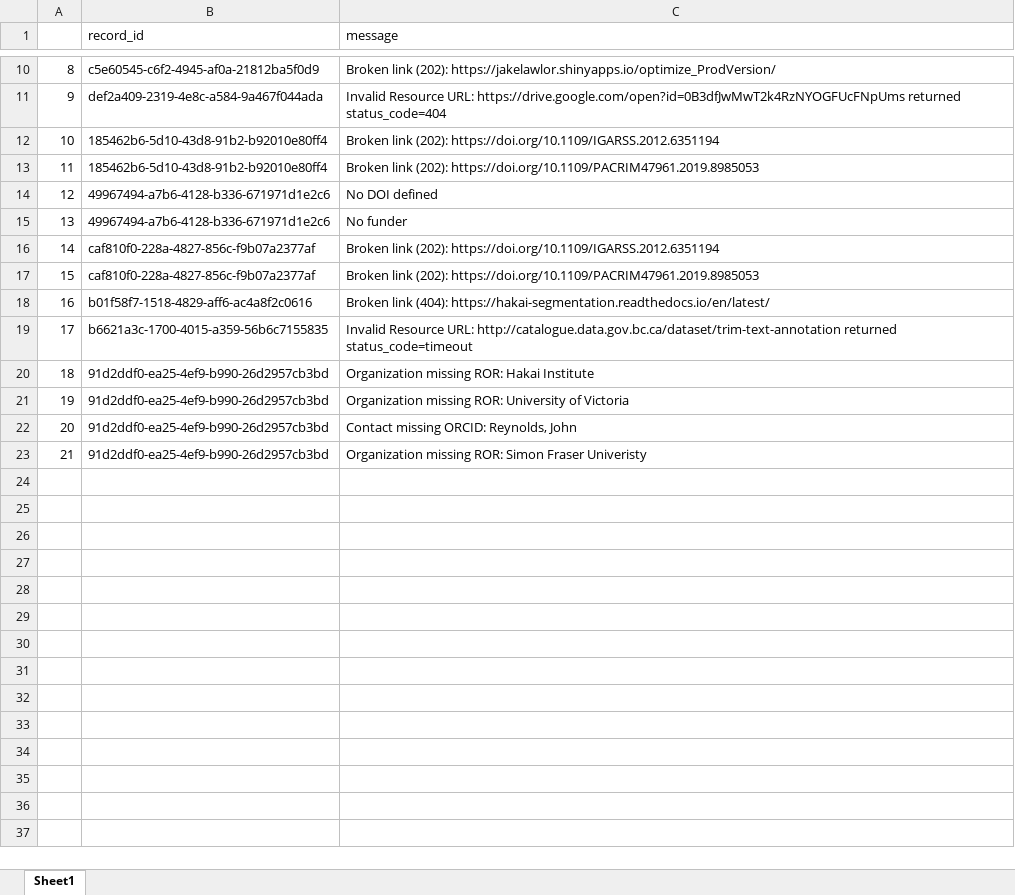
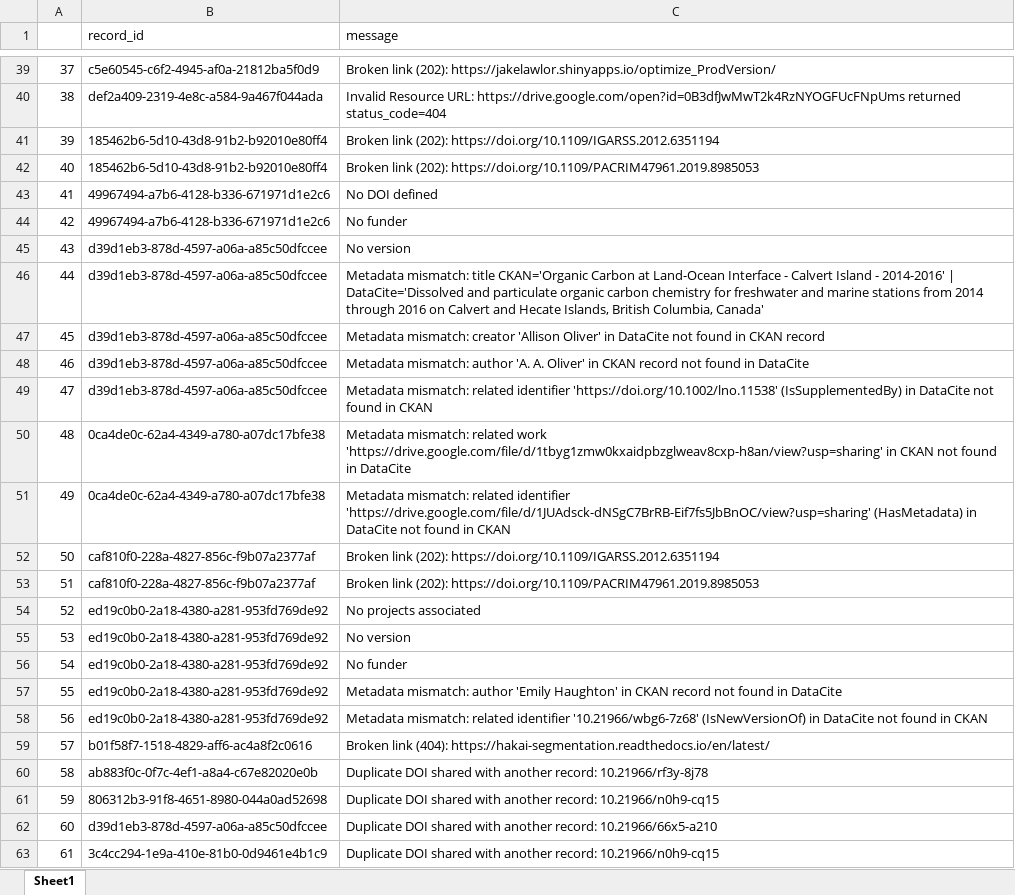
Before and after one commit to HakaiInstitute/hakai-ckan-records-checks, an Excel workbook: docs/issues_list.xlsx, sheet Sheet1, drawn as a sheet; only a part is shown, gaps mark what is left out; values as stored, in another font and other column widths than the file's, no borders; removed rows and columns are numbered as before the commit, all else as after; the diff covers the shown part only; the diff names each change by its address in the sheet, - before the commit and + after, or states it on an @@ line.

```diff
--- a/docs/issues_list.xlsx (sheet Sheet1)
+++ b/docs/issues_list.xlsx (sheet Sheet1)
@@ column A renumbered between rows 11 and 59 @@
+row 45: 43 | d39d1eb3-878d-4597-a06a-a85c50dfccee | No version
+row 46: 44 | d39d1eb3-878d-4597-a06a-a85c50dfccee | Metadata mismatch: title CKAN='Organic Carbon at Land-Ocean Interface - Calvert Island - 2014-2016' | DataCite='Dissolved and particulate organic carbon chemistry for freshwater and marine stations from 2014 through 2016 on Calvert and Hecate Islands, British Columbia, Canada'
+row 47: 45 | d39d1eb3-878d-4597-a06a-a85c50dfccee | Metadata mismatch: creator 'Allison Oliver' in DataCite not found in CKAN record
+row 48: 46 | d39d1eb3-878d-4597-a06a-a85c50dfccee | Metadata mismatch: author 'A. A. Oliver' in CKAN record not found in DataCite
+row 49: 47 | d39d1eb3-878d-4597-a06a-a85c50dfccee | Metadata mismatch: related identifier 'https://doi.org/10.1002/lno.11538' (IsSupplementedBy) in DataCite not found in CKAN
+row 50: 48 | 0ca4de0c-62a4-4349-a780-a07dc17bfe38 | Metadata mismatch: related work 'https://drive.google.com/file/d/1tbyg1zmw0kxaidpbzglweav8cxp-h8an/view?usp=sharing' in CKAN not found in DataCite
+row 51: 49 | 0ca4de0c-62a4-4349-a780-a07dc17bfe38 | Metadata mismatch: related identifier 'https://drive.google.com/file/d/1JUAdsck-dNSgC7BrRB-Eif7fs5JbBnOC/view?usp=sharing' (HasMetadata) in DataCite not found in CKAN
+row 54: 52 | ed19c0b0-2a18-4380-a281-953fd769de92 | No projects associated
+row 55: 53 | ed19c0b0-2a18-4380-a281-953fd769de92 | No version
+row 56: 54 | ed19c0b0-2a18-4380-a281-953fd769de92 | No funder
+row 57: 55 | ed19c0b0-2a18-4380-a281-953fd769de92 | Metadata mismatch: author 'Emily Haughton' in CKAN record not found in DataCite
+row 58: 56 | ed19c0b0-2a18-4380-a281-953fd769de92 | Metadata mismatch: related identifier '10.21966/wbg6-7z68' (IsNewVersionOf) in DataCite not found in CKAN
-row 19: 17 | b6621a3c-1700-4015-a359-56b6c7155835 | Invalid Resource URL: http://catalogue.data.gov.bc.ca/dataset/trim-text-annotation returned status_code=timeout
-row 20: 18 | 91d2ddf0-ea25-4ef9-b990-26d2957cb3bd | Organization missing ROR: Hakai Institute
-row 21: 19 | 91d2ddf0-ea25-4ef9-b990-26d2957cb3bd | Organization missing ROR: University of Victoria
-row 22: 20 | 91d2ddf0-ea25-4ef9-b990-26d2957cb3bd | Contact missing ORCID: Reynolds, John
-row 23: 21 | 91d2ddf0-ea25-4ef9-b990-26d2957cb3bd | Organization missing ROR: Simon Fraser Univeristy
+row 60: 58 | ab883f0c-0f7c-4ef1-a8a4-c67e82020e0b | Duplicate DOI shared with another record: 10.21966/rf3y-8j78
+row 61: 59 | 806312b3-91f8-4651-8980-044a0ad52698 | Duplicate DOI shared with another record: 10.21966/n0h9-cq15
+row 62: 60 | d39d1eb3-878d-4597-a06a-a85c50dfccee | Duplicate DOI shared with another record: 10.21966/66x5-a210
+row 63: 61 | 3c4cc294-1e9a-410e-81b0-0d9461e4b1c9 | Duplicate DOI shared with another record: 10.21966/n0h9-cq15
```
Also changed, not shown: 41 added rows elsewhere in this sheet, docs/catalog_summary.xlsx, 34 other files.
